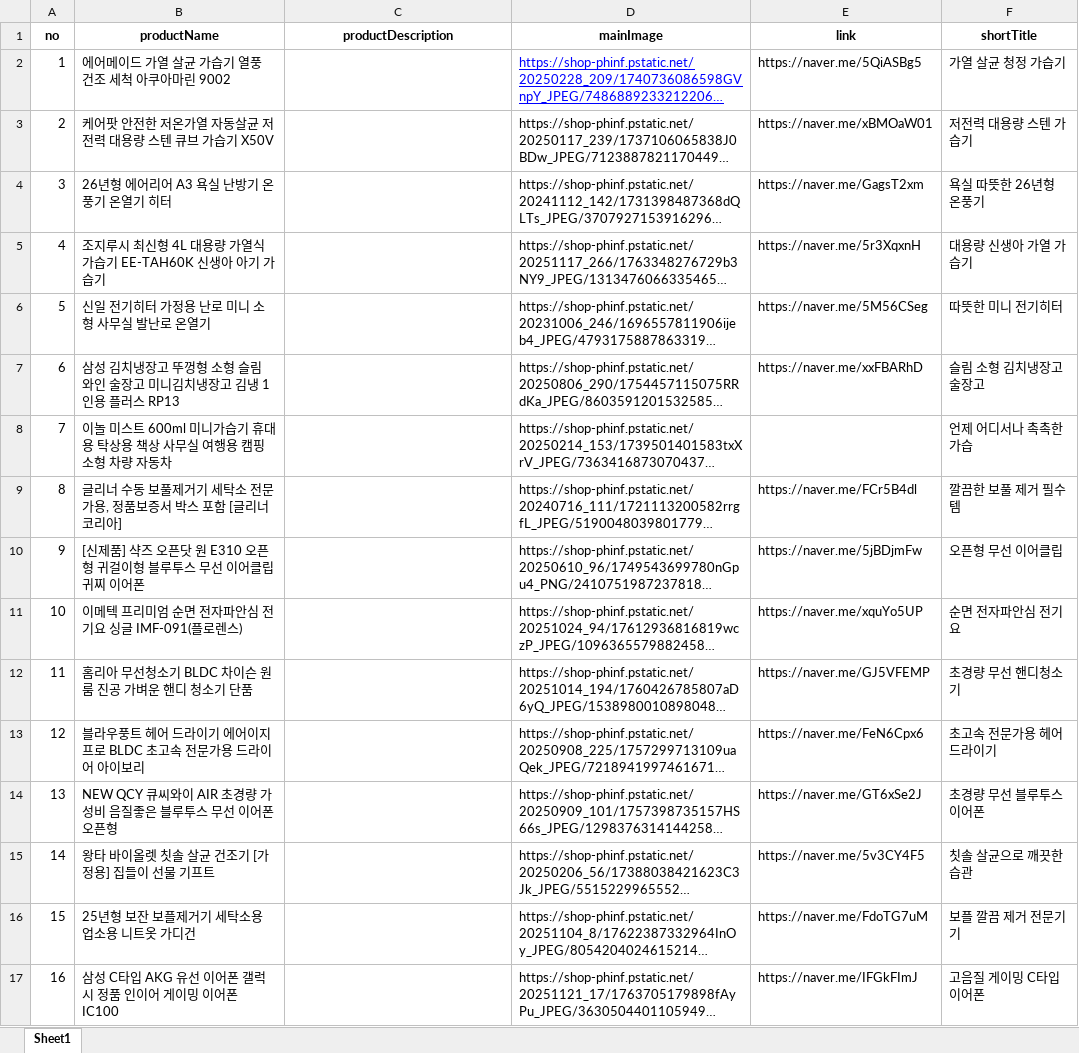
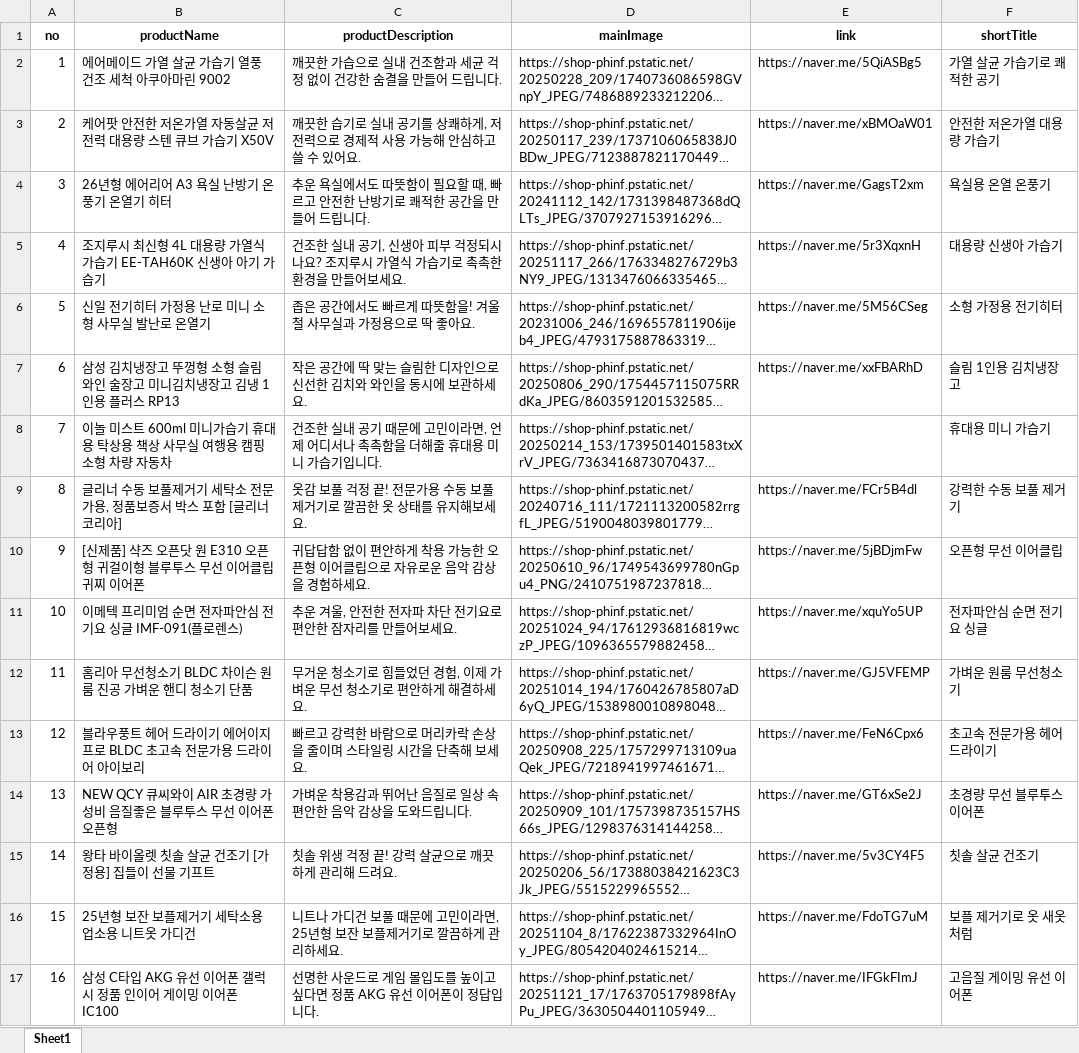
Before and after one commit to hajinfam/hajinfam.github.io, an Excel workbook: products.xlsx, sheet Sheet1, drawn as a sheet; only a part is shown; long unchanged cells end in …; values as stored, in another font and other column widths than the file's, no borders; the diff covers the shown part only; the diff names each change by its address in the sheet, - before the commit and + after, or states it on an @@ line.

Commit message:
Auto update insta products

```diff
--- a/products.xlsx (sheet Sheet1)
+++ b/products.xlsx (sheet Sheet1)
-C2 (productDescription): (empty)
+C2 (productDescription): 깨끗한 가습으로 실내 건조함과 세균 걱정 없이 건강한 숨결을 만들어 드립니다.
@@ D2 underline: on → off, text colour: #0000FF → black @@
-F2 (shortTitle): 가열 살균 청정 가습기
+F2 (shortTitle): 가열 살균 가습기로 쾌적한 공기
-C3 (productDescription): (empty)
+C3 (productDescription): 깨끗한 습기로 실내 공기를 상쾌하게, 저전력으로 경제적 사용 가능해 안심하고 쓸 수 있어요.
-F3 (shortTitle): 저전력 대용량 스텐 가습기
+F3 (shortTitle): 안전한 저온가열 대용량 가습기
-C4 (productDescription): (empty)
+C4 (productDescription): 추운 욕실에서도 따뜻함이 필요할 때, 빠르고 안전한 난방기로 쾌적한 공간을 만들어 드립니다.
-F4 (shortTitle): 욕실 따뜻한 26년형 온풍기
+F4 (shortTitle): 욕실용 온열 온풍기
-C5 (productDescription): (empty)
+C5 (productDescription): 건조한 실내 공기, 신생아 피부 걱정되시나요? 조지루시 가열식 가습기로 촉촉한 환경을 만들어보세요.
-F5 (shortTitle): 대용량 신생아 가열 가습기
+F5 (shortTitle): 대용량 신생아 가습기
-C6 (productDescription): (empty)
+C6 (productDescription): 좁은 공간에서도 빠르게 따뜻함을! 겨울철 사무실과 가정용으로 딱 좋아요.
-F6 (shortTitle): 따뜻한 미니 전기히터
+F6 (shortTitle): 소형 가정용 전기히터
-C7 (productDescription): (empty)
+C7 (productDescription): 작은 공간에 딱 맞는 슬림한 디자인으로 신선한 김치와 와인을 동시에 보관하세요.
-F7 (shortTitle): 슬림 소형 김치냉장고 술장고
+F7 (shortTitle): 슬림 1인용 김치냉장고
-C8 (productDescription): (empty)
+C8 (productDescription): 건조한 실내 공기 때문에 고민이라면, 언제 어디서나 촉촉함을 더해줄 휴대용 미니 가습기입니다.
-F8 (shortTitle): 언제 어디서나 촉촉한 가습
+F8 (shortTitle): 휴대용 미니 가습기
-C9 (productDescription): (empty)
+C9 (productDescription): 옷감 보풀 걱정 끝! 전문가용 수동 보풀 제거기로 깔끔한 옷 상태를 유지해보세요.
-F9 (shortTitle): 깔끔한 보풀 제거 필수템
+F9 (shortTitle): 강력한 수동 보풀 제거기
-C10 (productDescription): (empty)
+C10 (productDescription): 귀답답함 없이 편안하게 착용 가능한 오픈형 이어클립으로 자유로운 음악 감상을 경험하세요.
-C11 (productDescription): (empty)
+C11 (productDescription): 추운 겨울, 안전한 전자파 차단 전기요로 편안한 잠자리를 만들어보세요.
-F11 (shortTitle): 순면 전자파안심 전기요
+F11 (shortTitle): 전자파안심 순면 전기요 싱글
-C12 (productDescription): (empty)
+C12 (productDescription): 무거운 청소기로 힘들었던 경험, 이제 가벼운 무선 청소기로 편안하게 해결하세요.
-F12 (shortTitle): 초경량 무선 핸디청소기
+F12 (shortTitle): 가벼운 원룸 무선청소기
-C13 (productDescription): (empty)
+C13 (productDescription): 빠르고 강력한 바람으로 머리카락 손상을 줄이며 스타일링 시간을 단축해 보세요.
-C14 (productDescription): (empty)
+C14 (productDescription): 가벼운 착용감과 뛰어난 음질로 일상 속 편안한 음악 감상을 도와드립니다.
-F14 (shortTitle): 초경량 무선 블루투스 이어폰
+F14 (shortTitle): 초경량 무선 블루투스이어폰
-C15 (productDescription): (empty)
+C15 (productDescription): 칫솔 위생 걱정 끝! 강력 살균으로 깨끗하게 관리해 드려요.
-F15 (shortTitle): 칫솔 살균으로 깨끗한 습관
+F15 (shortTitle): 칫솔 살균 건조기
-C16 (productDescription): (empty)
+C16 (productDescription): 니트나 가디건 보풀 때문에 고민이라면, 25년형 보잔 보플제거기로 깔끔하게 관리하세요.
-F16 (shortTitle): 보플 깔끔 제거 전문기기
+F16 (shortTitle): 보플 제거기로 옷 새옷처럼
-C17 (productDescription): (empty)
+C17 (productDescription): 선명한 사운드로 게임 몰입도를 높이고 싶다면 정품 AKG 유선 이어폰이 정답입니다.
-F17 (shortTitle): 고음질 게이밍 C타입 이어폰
+F17 (shortTitle): 고음질 게이밍 유선 이어폰
```
Also changed, not shown: 10 edited cells elsewhere in this sheet, 2 other files.
